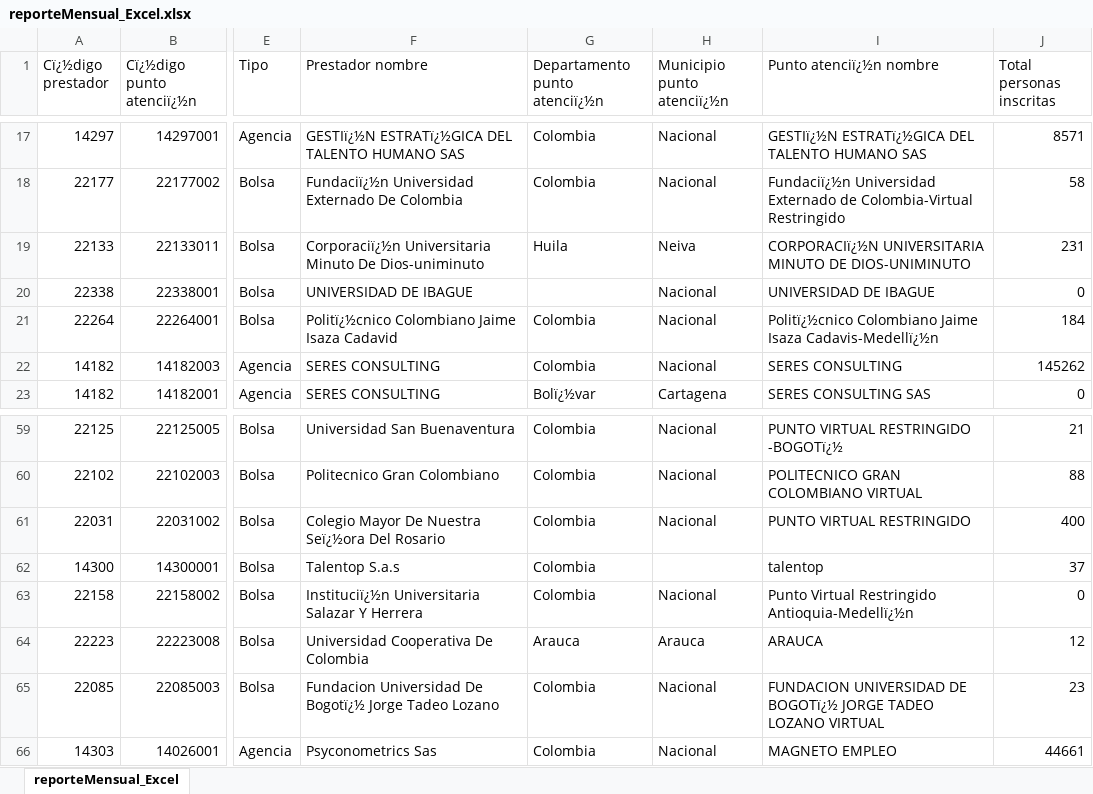
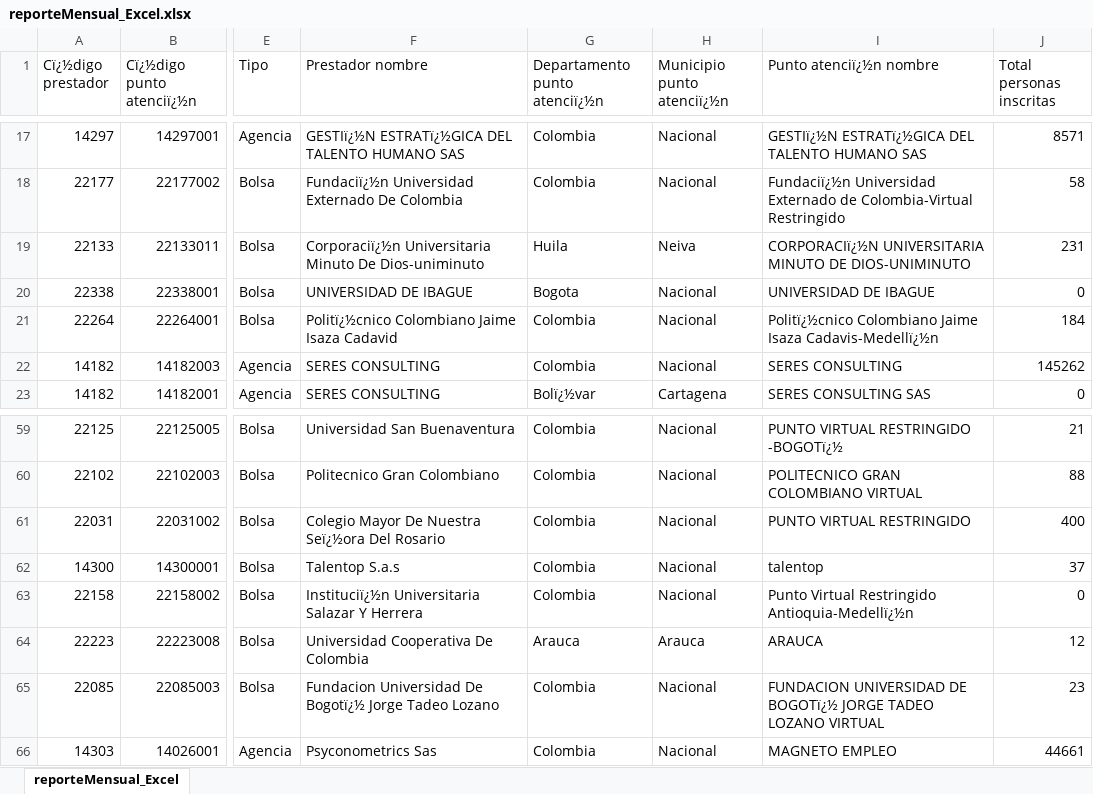
Before and after one commit to DesarrolladorSPE/Bodega, an Excel workbook: files/reporteMensual_Excel.xlsx, sheet reporteMensual_Excel, drawn as a sheet; only a part is shown, gaps mark what is left out; values as stored, in another font and other column widths than the file's, no borders; the diff names each change by its address in the sheet, - before the commit and + after, or states it on an @@ line.

```diff
--- a/files/reporteMensual_Excel.xlsx (sheet reporteMensual_Excel)
+++ b/files/reporteMensual_Excel.xlsx (sheet reporteMensual_Excel)
-G20 (Departamento punto atenciï¿½n): (empty)
+G20 (Departamento punto atenciï¿½n): Bogota
-H62 (Municipio punto atenciï¿½n): (empty)
+H62 (Municipio punto atenciï¿½n): Nacional
```
Also changed, not shown: 5 other files.
